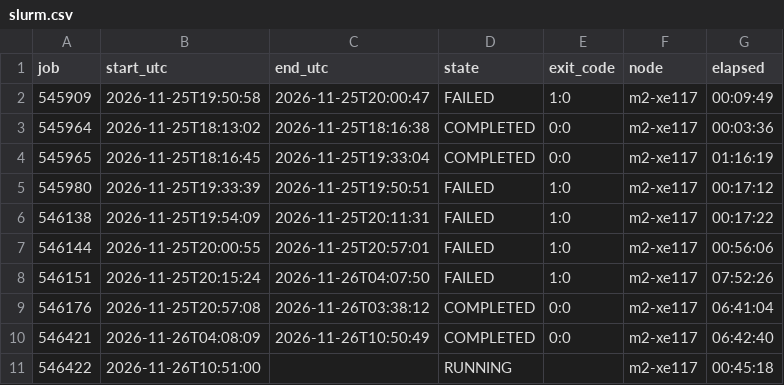
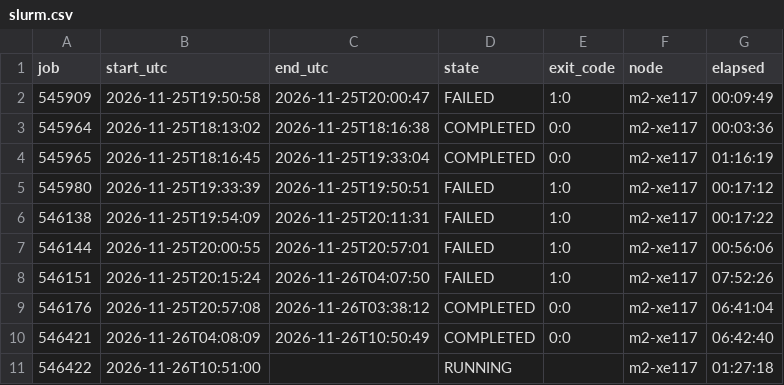
Before and after one commit to trueanton/rsi-inference-results, a CSV file: docs/evidence/h100/slurm.csv, drawn as a sheet.

```diff
--- a/docs/evidence/h100/slurm.csv
+++ b/docs/evidence/h100/slurm.csv
@@ -10,2 +10,2 @@ job,start_utc,end_utc,state,exit_code,node,elapsed
 546421,2026-11-26T04:08:09,2026-11-26T10:50:49,COMPLETED,0:0,m2-xe117,06:42:40
-546422,2026-11-26T10:51:00,,RUNNING,,m2-xe117,00:45:18
+546422,2026-11-26T10:51:00,,RUNNING,,m2-xe117,01:27:18
```
Also changed, not shown: 10 other files.
